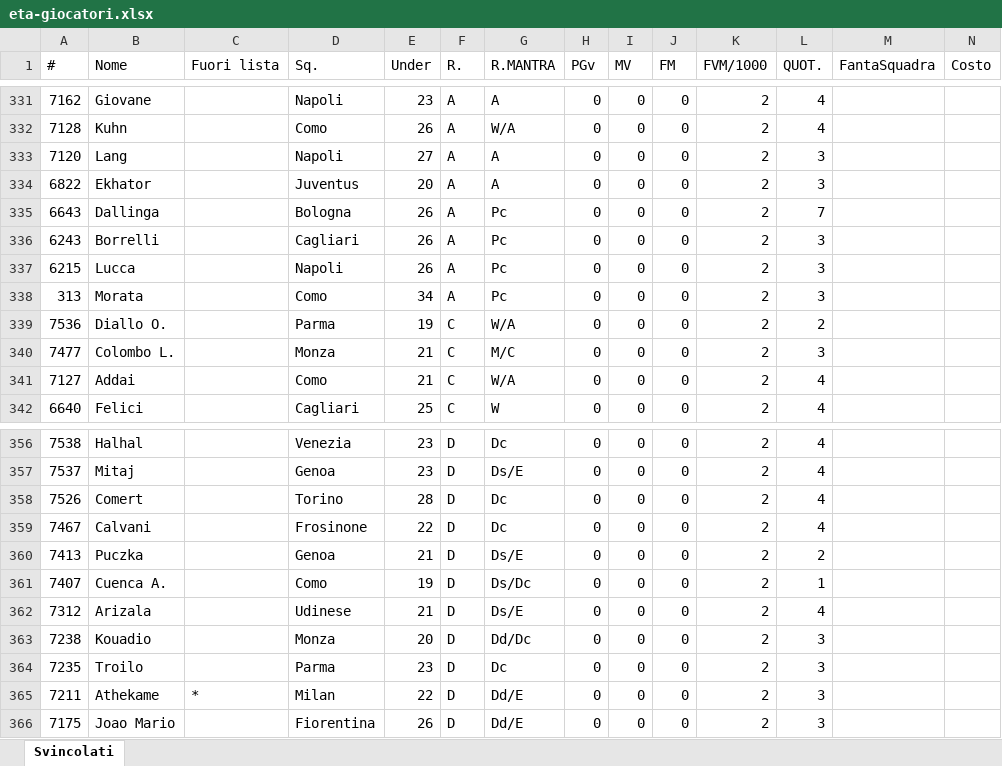
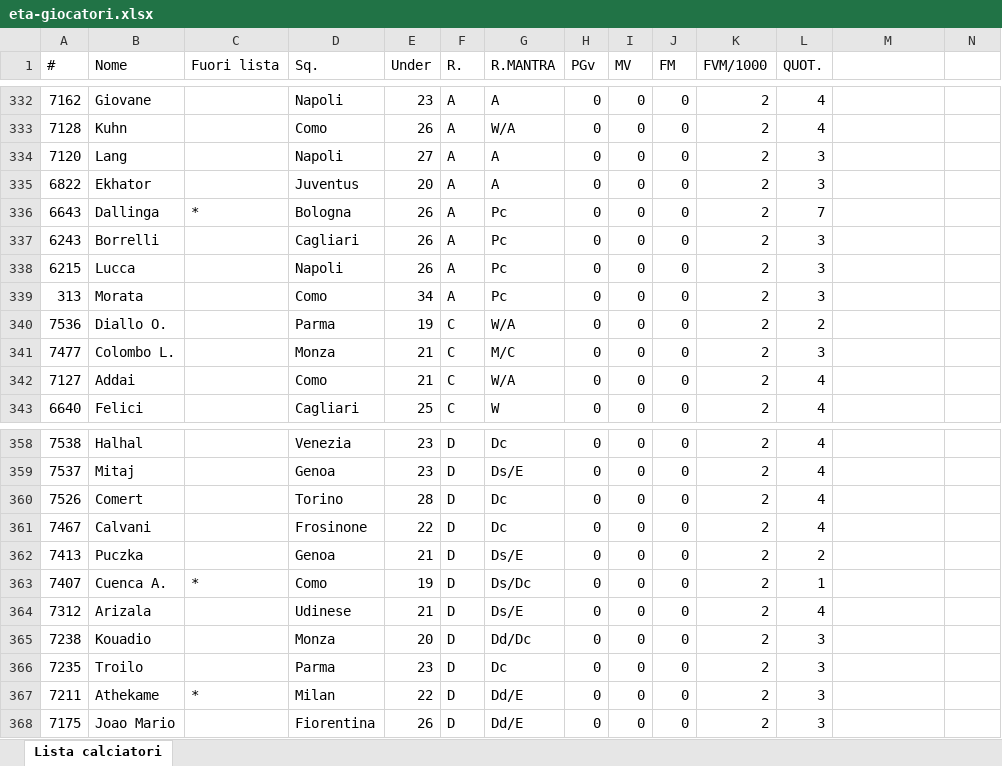
Before and after one commit to ClaudioAcch/fanta-assistente-tool, an Excel workbook: eta-giocatori.xlsx, sheet Lista calciatori, drawn as a sheet; only a part is shown, gaps mark what is left out; values as stored, in another font and other column widths than the file's, no borders; addresses are those after the commit; the diff covers the shown part only; the diff names each change by its address in the sheet, - before the commit and + after, or states it on an @@ line.

```diff
--- a/eta-giocatori.xlsx (sheet Lista calciatori)
+++ b/eta-giocatori.xlsx (sheet Lista calciatori)
-sheet tab: Svincolati
+sheet tab: Lista calciatori
-M1: FantaSquadra
+M1: (empty)
-N1: Costo
+N1: (empty)
-C336 (Fuori lista): (empty)
+C336 (Fuori lista): *
-C363 (Fuori lista): (empty)
+C363 (Fuori lista): *
```
Also changed, not shown: 10 added rows, 2 removed rows and 2 edited cells elsewhere in this sheet.
